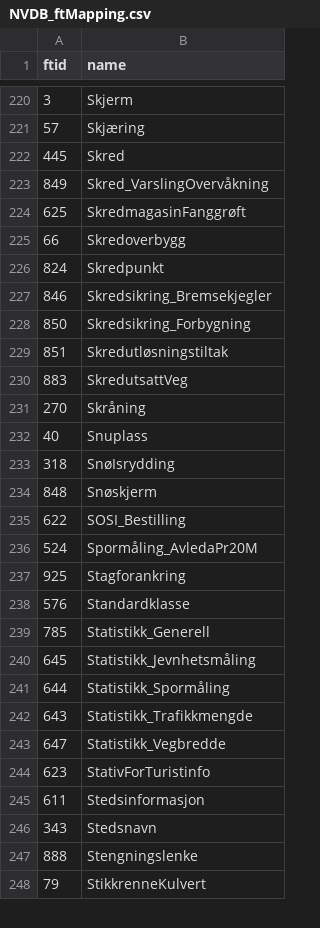
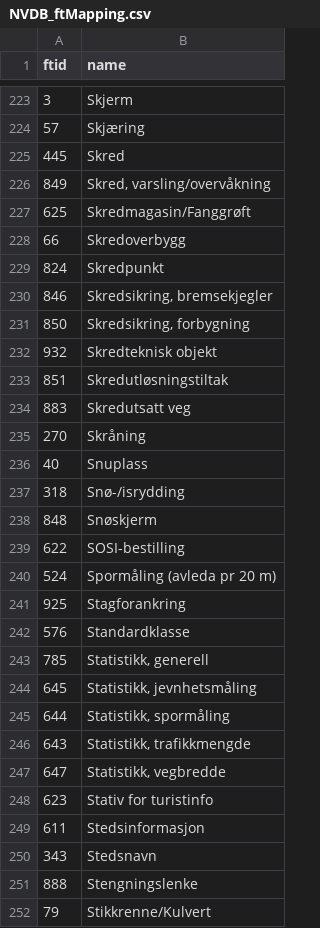
Before and after one commit to ehelle/SOSI-Vegnett, a CSV file: Mappingtabeller/NVDB_ftMapping.csv, drawn as a sheet; only a part is shown, gaps mark what is left out; the diff covers the shown part only.

```diff
--- a/Mappingtabeller/NVDB_ftMapping.csv
+++ b/Mappingtabeller/NVDB_ftMapping.csv
@@ -222,24 +225,25 @@ ftid;name
 445;Skred
-849;Skred_VarslingOvervåkning
-625;SkredmagasinFanggrøft
+849;Skred, varsling/overvåkning
+625;Skredmagasin/Fanggrøft
 66;Skredoverbygg
 824;Skredpunkt
-846;Skredsikring_Bremsekjegler
-850;Skredsikring_Forbygning
+846;Skredsikring, bremsekjegler
+850;Skredsikring, forbygning
+932;Skredteknisk objekt
 851;Skredutløsningstiltak
-883;SkredutsattVeg
+883;Skredutsatt veg
 270;Skråning
 40;Snuplass
-318;SnøIsrydding
+318;Snø-/isrydding
 848;Snøskjerm
-622;SOSI_Bestilling
-524;Spormåling_AvledaPr20M
+622;SOSI-bestilling
+524;Spormåling (avleda pr 20 m)
 925;Stagforankring
 576;Standardklasse
-785;Statistikk_Generell
-645;Statistikk_Jevnhetsmåling
-644;Statistikk_Spormåling
-643;Statistikk_Trafikkmengde
-647;Statistikk_Vegbredde
-623;StativForTuristinfo
+785;Statistikk, generell
+645;Statistikk, jevnhetsmåling
+644;Statistikk, spormåling
+643;Statistikk, trafikkmengde
+647;Statistikk, vegbredde
+623;Stativ for turistinfo
 611;Stedsinformasjon
@@ -247,2 +251,2 @@ ftid;name
 888;Stengningslenke
-79;StikkrenneKulvert
+79;Stikkrenne/Kulvert
```
Also changed, not shown: 16 added rows, 15 removed rows and 108 edited cells elsewhere in this file, 2 other files.
